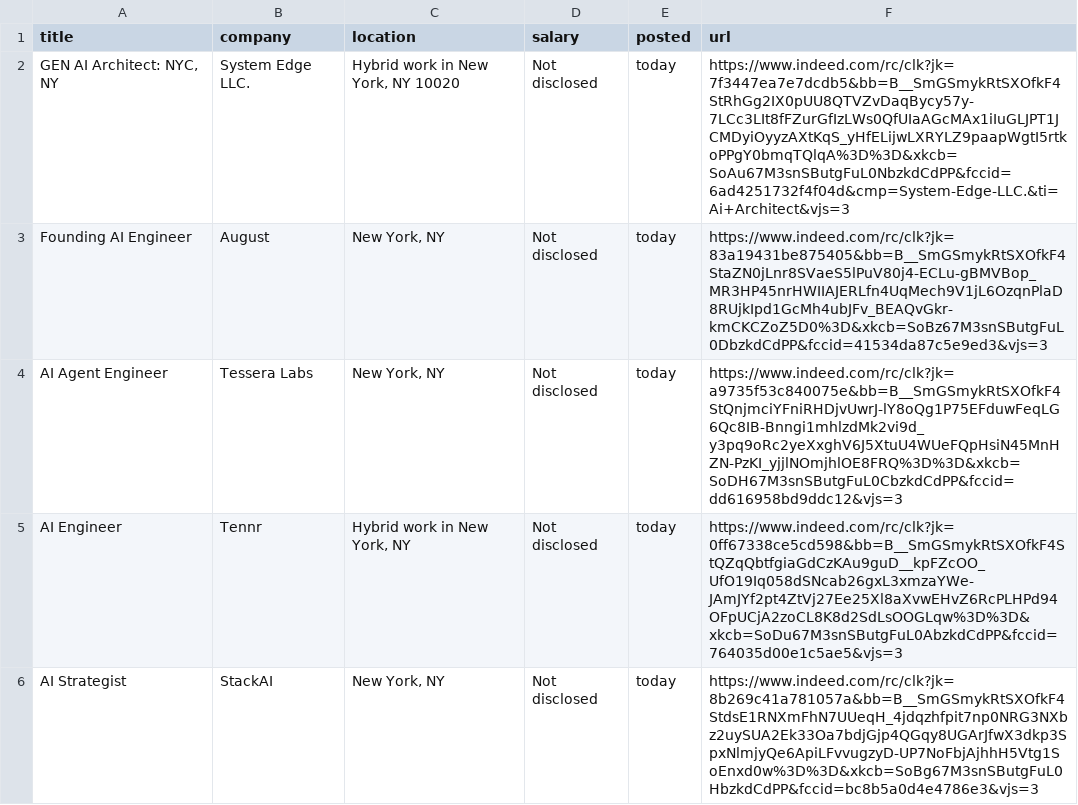
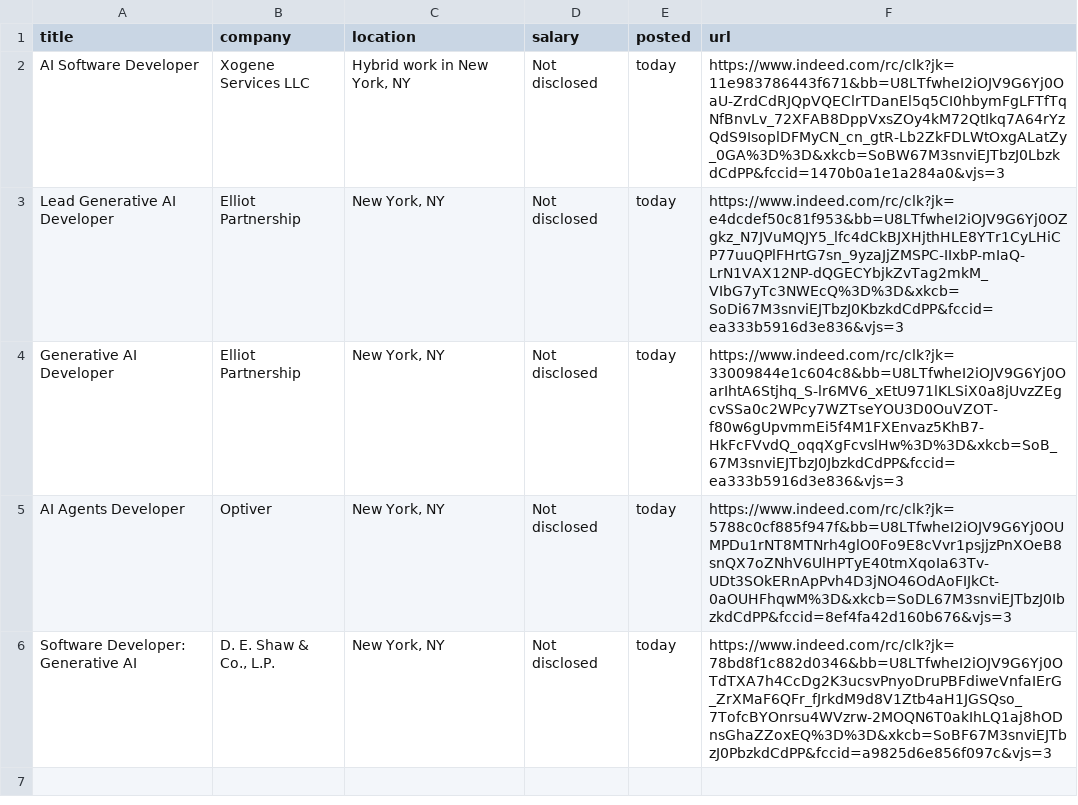
Before and after one commit to Ravneetsingh04/indeed_scraper, a CSV file: indeed_jobs.csv, drawn as a sheet.

```diff
--- a/indeed_jobs.csv
+++ b/indeed_jobs.csv
@@ -1,6 +1,6 @@
 title,company,location,salary,posted,url
-"GEN AI Architect: NYC, NY",System Edge LLC.,"Hybrid work in New York, NY 10020",Not disclosed,today,https://www.indeed.com/rc/clk?jk=7f3447ea7e7dcdb5&bb=B__SmGSmykRtSXOfkF4StRhGg2IX0pUU8QTVZvDaqBycy57y-7LCc3LIt8fFZurGfIzLWs0QfUIaAGcMAx1iIuGLJPT1JCMDyiOyyzAXtKqS_yHfELijwLXRYLZ9paapWgtI5rtkoPPgY0bmqTQlqA%3D%3D&xkcb=SoAu67M3snSButgFuL0NbzkdCdPP&fccid=6ad4251732f4f04d&cmp=System-Edge-LLC.&ti=Ai+Architect&vjs=3
-Founding AI Engineer,August,"New York, NY",Not disclosed,today,https://www.indeed.com/rc/clk?jk=83a19431be875405&bb=B__SmGSmykRtSXOfkF4StaZN0jLnr8SVaeS5lPuV80j4-ECLu-gBMVBop_MR3HP45nrHWIIAJERLfn4UqMech9V1jL6OzqnPlaD8RUjkIpd1GcMh4ubJFv_BEAQvGkr-kmCKCZoZ5D0%3D&xkcb=SoBz67M3snSButgFuL0DbzkdCdPP&fccid=41534da87c5e9ed3&vjs=3
-AI Agent Engineer,Tessera Labs,"New York, NY",Not disclosed,today,https://www.indeed.com/rc/clk?jk=a9735f53c840075e&bb=B__SmGSmykRtSXOfkF4StQnjmciYFniRHDjvUwrJ-lY8oQg1P75EFduwFeqLG6Qc8IB-Bnngi1mhlzdMk2vi9d_y3pq9oRc2yeXxghV6J5XtuU4WUeFQpHsiN45MnHZN-PzKI_yjjlNOmjhlOE8FRQ%3D%3D&xkcb=SoDH67M3snSButgFuL0CbzkdCdPP&fccid=dd616958bd9ddc12&vjs=3
-AI Engineer,Tennr,"Hybrid work in New York, NY",Not disclosed,today,https://www.indeed.com/rc/clk?jk=0ff67338ce5cd598&bb=B__SmGSmykRtSXOfkF4StQZqQbtfgiaGdCzKAu9guD__kpFZcOO_UfO19Iq058dSNcab26gxL3xmzaYWe-JAmJYf2pt4ZtVj27Ee25Xl8aXvwEHvZ6RcPLHPd94OFpUCjA2zoCL8K8d2SdLsOOGLqw%3D%3D&xkcb=SoDu67M3snSButgFuL0AbzkdCdPP&fccid=764035d00e1c5ae5&vjs=3
-AI Strategist,StackAI,"New York, NY",Not disclosed,today,https://www.indeed.com/rc/clk?jk=8b269c41a781057a&bb=B__SmGSmykRtSXOfkF4StdsE1RNXmFhN7UUeqH_4jdqzhfpit7np0NRG3NXbz2uySUA2Ek33Oa7bdjGjp4QGqy8UGArJfwX3dkp3SpxNlmjyQe6ApiLFvvugzyD-UP7NoFbjAjhhH5Vtg1SoEnxd0w%3D%3D&xkcb=SoBg67M3snSButgFuL0HbzkdCdPP&fccid=bc8b5a0d4e4786e3&vjs=3
+AI Software Developer,Xogene Services LLC,"Hybrid work in New York, NY",Not disclosed,today,https://www.indeed.com/rc/clk?jk=11e983786443f671&bb=U8LTfwheI2iOJV9G6Yj0OaU-ZrdCdRJQpVQEClrTDanEl5q5CI0hbymFgLFTfTqNfBnvLv_72XFAB8DppVxsZOy4kM72QtIkq7A64rYzQdS9IsoplDFMyCN_cn_gtR-Lb2ZkFDLWtOxgALatZy_0GA%3D%3D&xkcb=SoBW67M3snviEJTbzJ0LbzkdCdPP&fccid=1470b0a1e1a284a0&vjs=3
+Lead Generative AI Developer,Elliot Partnership,"New York, NY",Not disclosed,today,https://www.indeed.com/rc/clk?jk=e4dcdef50c81f953&bb=U8LTfwheI2iOJV9G6Yj0OZgkz_N7JVuMQJY5_lfc4dCkBJXHjthHLE8YTr1CyLHiCP77uuQPlFHrtG7sn_9yzaJjZMSPC-IIxbP-mIaQ-LrN1VAX12NP-dQGECYbjkZvTag2mkM_VIbG7yTc3NWEcQ%3D%3D&xkcb=SoDi67M3snviEJTbzJ0KbzkdCdPP&fccid=ea333b5916d3e836&vjs=3
+Generative AI Developer,Elliot Partnership,"New York, NY",Not disclosed,today,https://www.indeed.com/rc/clk?jk=33009844e1c604c8&bb=U8LTfwheI2iOJV9G6Yj0OarIhtA6Stjhq_S-lr6MV6_xEtU971lKLSiX0a8jUvzZEgcvSSa0c2WPcy7WZTseYOU3D0OuVZOT-f80w6gUpvmmEi5f4M1FXEnvaz5KhB7-HkFcFVvdQ_oqqXgFcvslHw%3D%3D&xkcb=SoB_67M3snviEJTbzJ0JbzkdCdPP&fccid=ea333b5916d3e836&vjs=3
+AI Agents Developer,Optiver,"New York, NY",Not disclosed,today,https://www.indeed.com/rc/clk?jk=5788c0cf885f947f&bb=U8LTfwheI2iOJV9G6Yj0OUMPDu1rNT8MTNrh4glO0Fo9E8cVvr1psjjzPnXOeB8snQX7oZNhV6UlHPTyE40tmXqoIa63Tv-UDt3SOkERnApPvh4D3jNO46OdAoFIJkCt-0aOUHFhqwM%3D&xkcb=SoDL67M3snviEJTbzJ0IbzkdCdPP&fccid=8ef4fa42d160b676&vjs=3
+Software Developer: Generative AI,"D. E. Shaw & Co., L.P.","New York, NY",Not disclosed,today,https://www.indeed.com/rc/clk?jk=78bd8f1c882d0346&bb=U8LTfwheI2iOJV9G6Yj0OTdTXA7h4CcDg2K3ucsvPnyoDruPBFdiweVnfaIErG_ZrXMaF6QFr_fJrkdM9d8V1Ztb4aH1JGSQso_7TofcBYOnrsu4WVzrw-2MOQN6T0akIhLQ1aj8hODnsGhaZZoxEQ%3D%3D&xkcb=SoBF67M3snviEJTbzJ0PbzkdCdPP&fccid=a9825d6e856f097c&vjs=3
```
